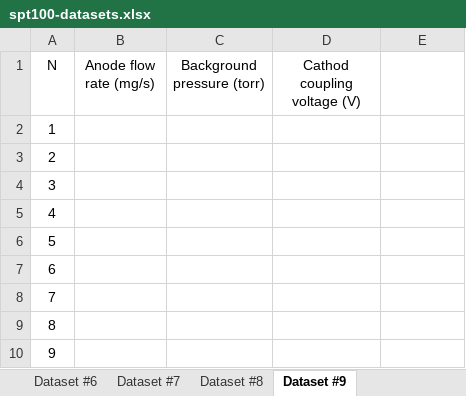
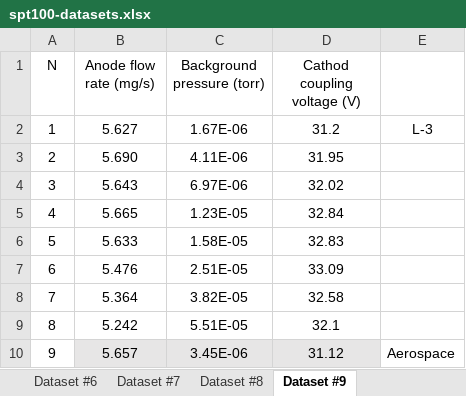
Before and after one commit to JANUS-Institute/HallThrusterPEM, an Excel workbook: data/spt100-datasets.xlsx, sheet Dataset #9, drawn as a sheet; only a part is shown; values as stored, in another font and other column widths than the file's, no borders; the diff covers the shown part only; the diff names each change by its address in the sheet, - before the commit and + after, or states it on an @@ line.

Commit message:
Upgrading hallthruster.jl, rerunning errors, updating cc model, datasets

```diff
--- a/data/spt100-datasets.xlsx (sheet Dataset #9)
+++ b/data/spt100-datasets.xlsx (sheet Dataset #9)
-B2 (Anode flow rate (mg/s)): (empty)
+B2 (Anode flow rate (mg/s)): 5.627
-C2 (Background pressure (torr)): (empty)
+C2 (Background pressure (torr)): 1.67E-06
-D2 (Cathod coupling voltage (V)): (empty)
+D2 (Cathod coupling voltage (V)): 31.2
-E2: (empty)
+E2: L-3
-B3 (Anode flow rate (mg/s)): (empty)
+B3 (Anode flow rate (mg/s)): 5.690
-C3 (Background pressure (torr)): (empty)
+C3 (Background pressure (torr)): 4.11E-06
-D3 (Cathod coupling voltage (V)): (empty)
+D3 (Cathod coupling voltage (V)): 31.95
-B4 (Anode flow rate (mg/s)): (empty)
+B4 (Anode flow rate (mg/s)): 5.643
-C4 (Background pressure (torr)): (empty)
+C4 (Background pressure (torr)): 6.97E-06
-D4 (Cathod coupling voltage (V)): (empty)
+D4 (Cathod coupling voltage (V)): 32.02
-B5 (Anode flow rate (mg/s)): (empty)
+B5 (Anode flow rate (mg/s)): 5.665
-C5 (Background pressure (torr)): (empty)
+C5 (Background pressure (torr)): 1.23E-05
-D5 (Cathod coupling voltage (V)): (empty)
+D5 (Cathod coupling voltage (V)): 32.84
-B6 (Anode flow rate (mg/s)): (empty)
+B6 (Anode flow rate (mg/s)): 5.633
-C6 (Background pressure (torr)): (empty)
+C6 (Background pressure (torr)): 1.58E-05
-D6 (Cathod coupling voltage (V)): (empty)
+D6 (Cathod coupling voltage (V)): 32.83
-B7 (Anode flow rate (mg/s)): (empty)
+B7 (Anode flow rate (mg/s)): 5.476
-C7 (Background pressure (torr)): (empty)
+C7 (Background pressure (torr)): 2.51E-05
-D7 (Cathod coupling voltage (V)): (empty)
+D7 (Cathod coupling voltage (V)): 33.09
-B8 (Anode flow rate (mg/s)): (empty)
+B8 (Anode flow rate (mg/s)): 5.364
-C8 (Background pressure (torr)): (empty)
+C8 (Background pressure (torr)): 3.82E-05
-D8 (Cathod coupling voltage (V)): (empty)
+D8 (Cathod coupling voltage (V)): 32.58
-B9 (Anode flow rate (mg/s)): (empty)
+B9 (Anode flow rate (mg/s)): 5.242
-C9 (Background pressure (torr)): (empty)
+C9 (Background pressure (torr)): 5.51E-05
-D9 (Cathod coupling voltage (V)): (empty)
+D9 (Cathod coupling voltage (V)): 32.1
-B10 (Anode flow rate (mg/s)): (empty)
+B10 (Anode flow rate (mg/s)): 5.657
-B10:D10 fill: none
+B10:D10 fill: #E7E6E6
-C10 (Background pressure (torr)): (empty)
+C10 (Background pressure (torr)): 3.45E-06
-D10 (Cathod coupling voltage (V)): (empty)
+D10 (Cathod coupling voltage (V)): 31.12
-E10: (empty)
+E10: Aerospace
```
Also changed, not shown: 18 edited cells and cell formats elsewhere in this sheet, sheet Dataset #4, sheet Dataset #2, sheet Dataset #6, sheet Dataset #7, sheet Dataset #3, sheet Dataset #1, 1 more sheet, 8 other files.
